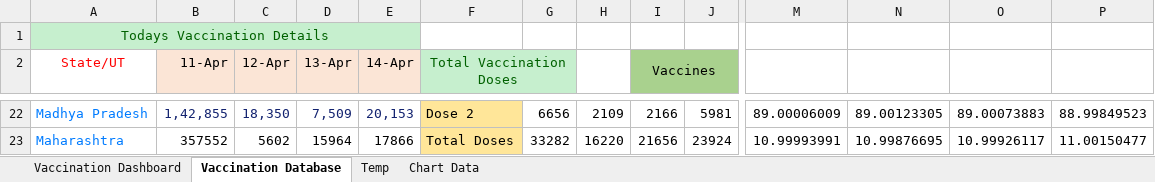
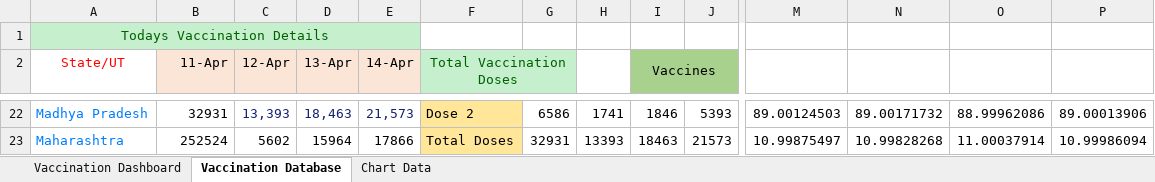
Before and after one commit to krishna-NIT/COVID-19-Vaccination-Dashboard, an Excel workbook: Vaccination Dashboard.xlsx, sheet Vaccination Database, drawn as a sheet; only a part is shown, gaps mark what is left out; values as stored, in another font and other column widths than the file's, no borders; charts and pictures and conditional formats not drawn; the diff covers the shown part only; the diff names each change by its address in the sheet, - before the commit and + after, or states it on an @@ line.

```diff
--- a/Vaccination Dashboard.xlsx (sheet Vaccination Database)
+++ b/Vaccination Dashboard.xlsx (sheet Vaccination Database)
-sheet tab: Temp
-B22 text colour: #12226F
+B22 text colour: black
-B22 (11-Apr): 1,42,855
+B22 (11-Apr): 32931
-C22 (12-Apr): 18,350
+C22 (12-Apr): 13,393
-D22 (13-Apr): 7,509
+D22 (13-Apr): 18,463
-E22 (14-Apr): 20,153
+E22 (14-Apr): 21,573
-G22: 6656
+G22: 6586
-H22: 2109
+H22: 1741
-I22 (Vaccines): 2166
+I22 (Vaccines): 1846
-J22: 5981
+J22: 5393
-M22: 89.00006009
+M22: 89.00124503
-N22: 89.00123305
+N22: 89.00171732
-O22: 89.00073883
+O22: 88.99962086
-P22: 88.99849523
+P22: 89.00013906
-B23 (11-Apr): 357552
+B23 (11-Apr): 252524
-G23: 33282
+G23: 32931
-H23: 16220
+H23: 13393
-I23 (Vaccines): 21656
+I23 (Vaccines): 18463
-J23: 23924
+J23: 21573
-M23: 10.99993991
+M23: 10.99875497
-N23: 10.99876695
+N23: 10.99828268
-O23: 10.99926117
+O23: 11.00037914
-P23: 11.00150477
+P23: 10.99986094
```
Also changed, not shown: 1 added row, 193 edited cells and cell formats elsewhere in this sheet, sheet Chart Data, sheet Vaccination Dashboard, charts or pictures.
